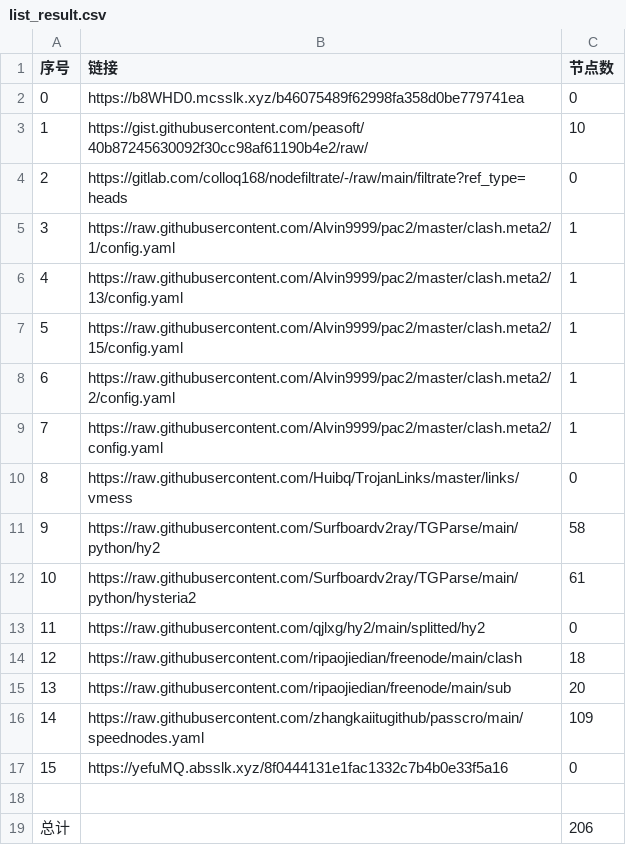
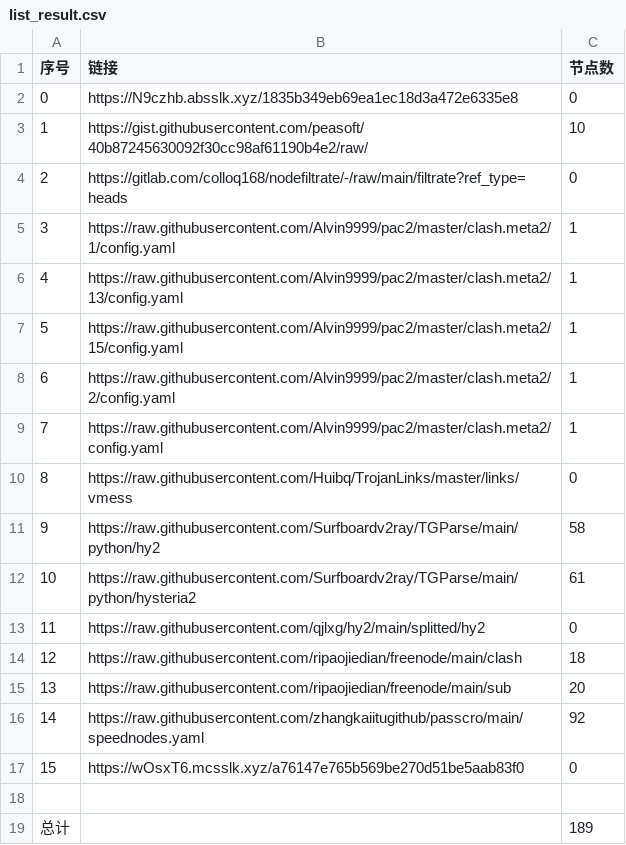
Before and after one commit to AlabasterStone/NoMoreWalls, a CSV file: list_result.csv, drawn as a sheet.

```diff
--- a/list_result.csv
+++ b/list_result.csv
@@ -1,3 +1,3 @@
 序号,链接,节点数
-0,https://b8WHD0.mcsslk.xyz/b46075489f62998fa358d0be779741ea,0
+0,https://N9czhb.absslk.xyz/1835b349eb69ea1ec18d3a472e6335e8,0
 1,https://gist.githubusercontent.com/peasoft/40b87245630092f30cc98af61190b4e2/raw/,10
@@ -15,5 +15,5 @@
 13,https://raw.githubusercontent.com/ripaojiedian/freenode/main/sub,20
-14,https://raw.githubusercontent.com/zhangkaiitugithub/passcro/main/speednodes.yaml,109
-15,https://yefuMQ.absslk.xyz/8f0444131e1fac1332c7b4b0e33f5a16,0
+14,https://raw.githubusercontent.com/zhangkaiitugithub/passcro/main/speednodes.yaml,92
+15,https://wOsxT6.mcsslk.xyz/a76147e765b569be270d51be5aab83f0,0
 
-总计,,206
+总计,,189
```
Also changed, not shown: 15 other files.
